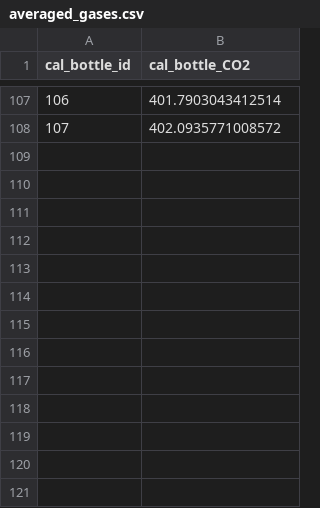
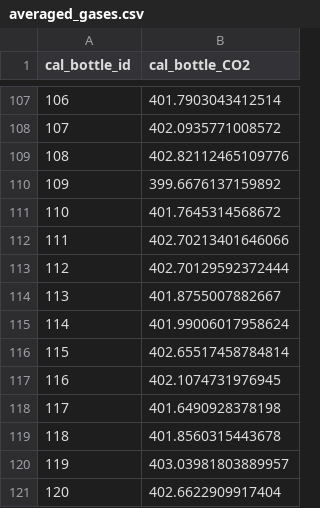
Before and after one commit to tum-esm/ACROPOLIS-data-processing, a CSV file: data/input/averaged_gases.csv, drawn as a sheet; only a part is shown, gaps mark what is left out.

```diff
--- a/data/input/averaged_gases.csv
+++ b/data/input/averaged_gases.csv
@@ -108 +108,14 @@ cal_bottle_id,cal_bottle_CO2
 107,402.0935771008572
+108,402.82112465109776
+109,399.6676137159892
+110,401.7645314568672
+111,402.70213401646066
+112,402.70129592372444
+113,401.8755007882667
+114,401.99006017958624
+115,402.65517458784814
+116,402.1074731976945
+117,401.6490928378198
+118,401.8560315443678
+119,403.03981803889957
+120,402.6622909917404
```
Also changed, not shown: 1 other file.
